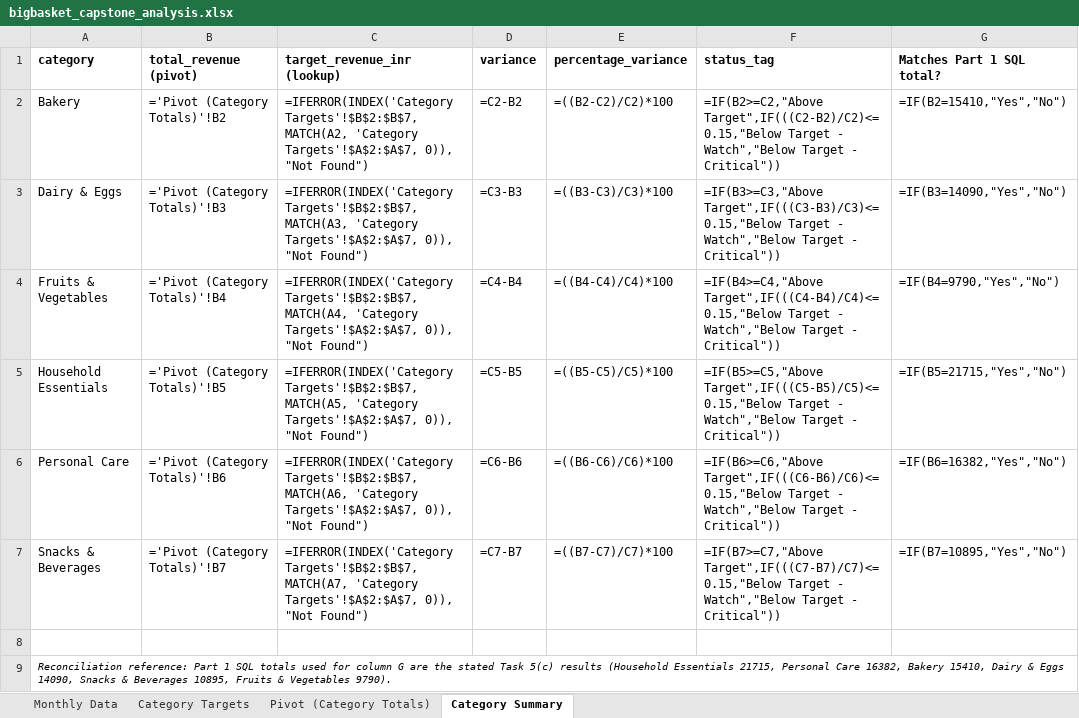
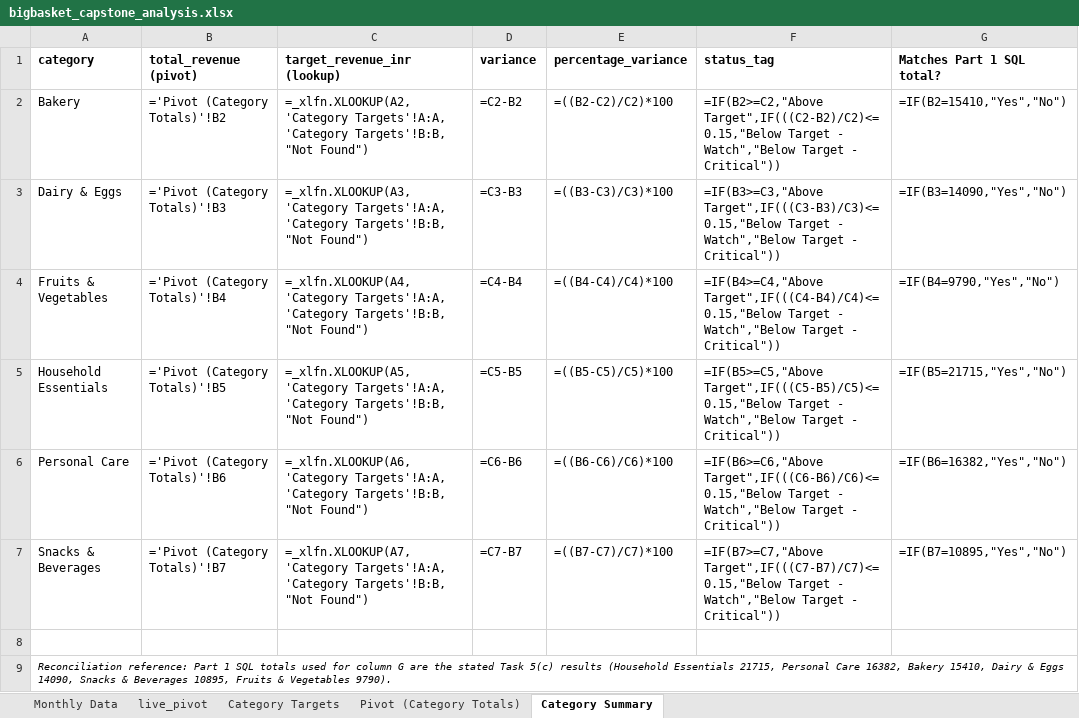
Before and after one commit to yash85-hub/bigbasket-category-diagnostic, an Excel workbook: bigbasket_capstone_analysis.xlsx, sheet Category Summary, drawn as a sheet; values as stored, in another font and other column widths than the file's, no borders; formulas are shown in place of their values; charts and pictures and conditional formats not drawn; the diff names each change by its address in the sheet, - before the commit and + after, or states it on an @@ line.

Commit message:
Add live pivot table and XLOOKUP to spreadsheet

```diff
--- a/bigbasket_capstone_analysis.xlsx (sheet Category Summary)
+++ b/bigbasket_capstone_analysis.xlsx (sheet Category Summary)
+sheet tab: live_pivot
-C2 (target_revenue_inr (lookup)): =IFERROR(INDEX('Category Targets'!$B$2:$B$7, MATCH(A2, 'Category Targets'!$A$2:$A$7, 0)), "Not Found")
+C2 (target_revenue_inr (lookup)): =_xlfn.XLOOKUP(A2, 'Category Targets'!A:A, 'Category Targets'!B:B, "Not Found")
-C3 (target_revenue_inr (lookup)): =IFERROR(INDEX('Category Targets'!$B$2:$B$7, MATCH(A3, 'Category Targets'!$A$2:$A$7, 0)), "Not Found")
+C3 (target_revenue_inr (lookup)): =_xlfn.XLOOKUP(A3, 'Category Targets'!A:A, 'Category Targets'!B:B, "Not Found")
-C4 (target_revenue_inr (lookup)): =IFERROR(INDEX('Category Targets'!$B$2:$B$7, MATCH(A4, 'Category Targets'!$A$2:$A$7, 0)), "Not Found")
+C4 (target_revenue_inr (lookup)): =_xlfn.XLOOKUP(A4, 'Category Targets'!A:A, 'Category Targets'!B:B, "Not Found")
-C5 (target_revenue_inr (lookup)): =IFERROR(INDEX('Category Targets'!$B$2:$B$7, MATCH(A5, 'Category Targets'!$A$2:$A$7, 0)), "Not Found")
+C5 (target_revenue_inr (lookup)): =_xlfn.XLOOKUP(A5, 'Category Targets'!A:A, 'Category Targets'!B:B, "Not Found")
-C6 (target_revenue_inr (lookup)): =IFERROR(INDEX('Category Targets'!$B$2:$B$7, MATCH(A6, 'Category Targets'!$A$2:$A$7, 0)), "Not Found")
+C6 (target_revenue_inr (lookup)): =_xlfn.XLOOKUP(A6, 'Category Targets'!A:A, 'Category Targets'!B:B, "Not Found")
-C7 (target_revenue_inr (lookup)): =IFERROR(INDEX('Category Targets'!$B$2:$B$7, MATCH(A7, 'Category Targets'!$A$2:$A$7, 0)), "Not Found")
+C7 (target_revenue_inr (lookup)): =_xlfn.XLOOKUP(A7, 'Category Targets'!A:A, 'Category Targets'!B:B, "Not Found")
```
Also changed, not shown: charts or pictures.
